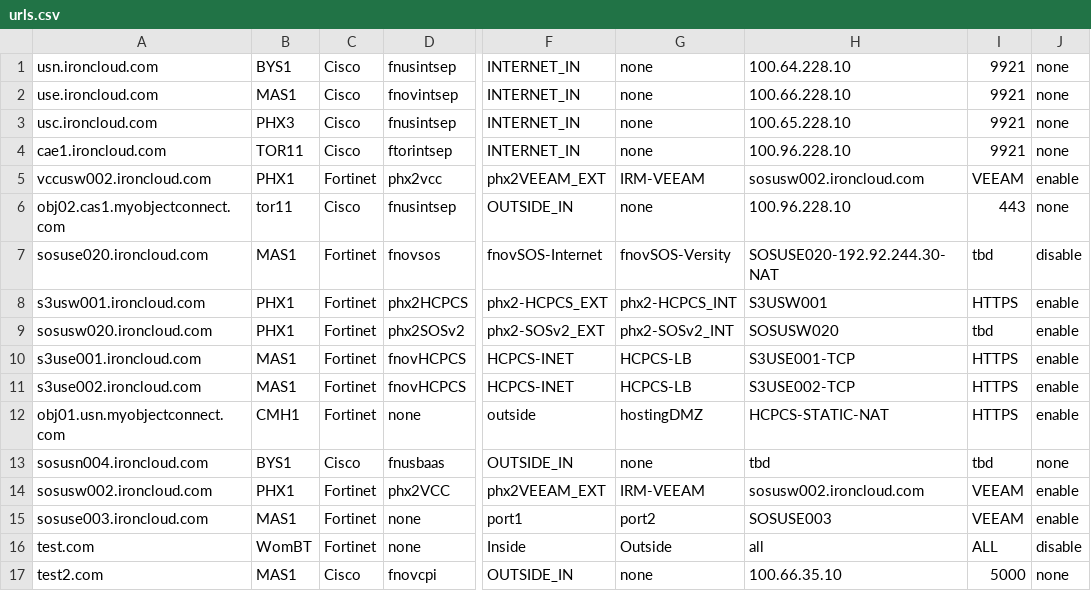
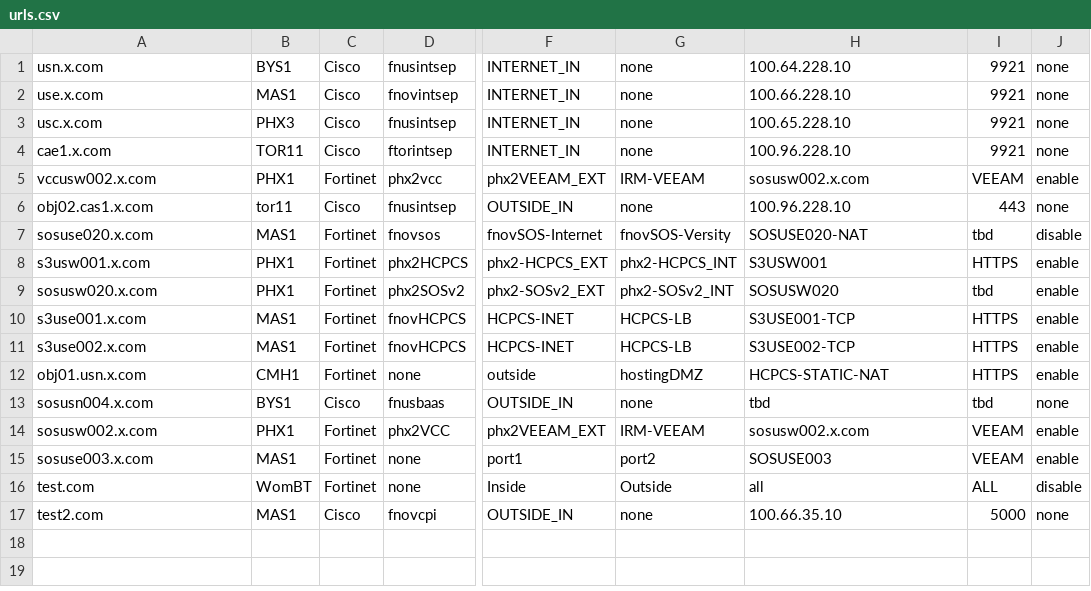
Before and after one commit to Soroush-p/ip_whitelisting_automation, a CSV file: urls.csv, drawn as a sheet; only a part is shown, gaps mark what is left out; the diff names each change by its address in the sheet, - before the commit and + after, or states it on an @@ line.

Commit message:
Update urls.csv

```diff
--- a/urls.csv
+++ b/urls.csv
-A1: usn.ironcloud.com
+A1: usn.x.com
-A2: use.ironcloud.com
+A2: use.x.com
-A3: usc.ironcloud.com
+A3: usc.x.com
-A4: cae1.ironcloud.com
+A4: cae1.x.com
-A5: vccusw002.ironcloud.com
+A5: vccusw002.x.com
-H5: sosusw002.ironcloud.com
+H5: sosusw002.x.com
-A6: obj02.cas1.myobjectconnect.com
+A6: obj02.cas1.x.com
-A7: sosuse020.ironcloud.com
+A7: sosuse020.x.com
-H7: SOSUSE020-192.92.244.30-NAT
+H7: SOSUSE020-NAT
-A8: s3usw001.ironcloud.com
+A8: s3usw001.x.com
-A9: sosusw020.ironcloud.com
+A9: sosusw020.x.com
-A10: s3use001.ironcloud.com
+A10: s3use001.x.com
-A11: s3use002.ironcloud.com
+A11: s3use002.x.com
-A12: obj01.usn.myobjectconnect.com
+A12: obj01.usn.x.com
-A13: sosusn004.ironcloud.com
+A13: sosusn004.x.com
-A14: sosusw002.ironcloud.com
+A14: sosusw002.x.com
-H14: sosusw002.ironcloud.com
+H14: sosusw002.x.com
-A15: sosuse003.ironcloud.com
+A15: sosuse003.x.com
```
